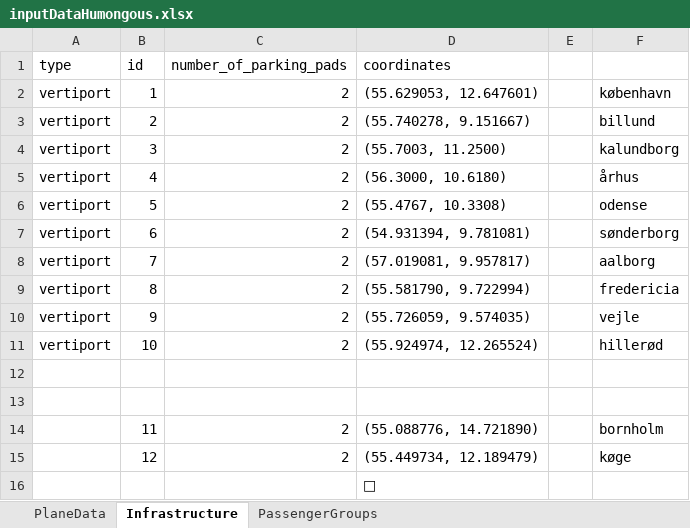
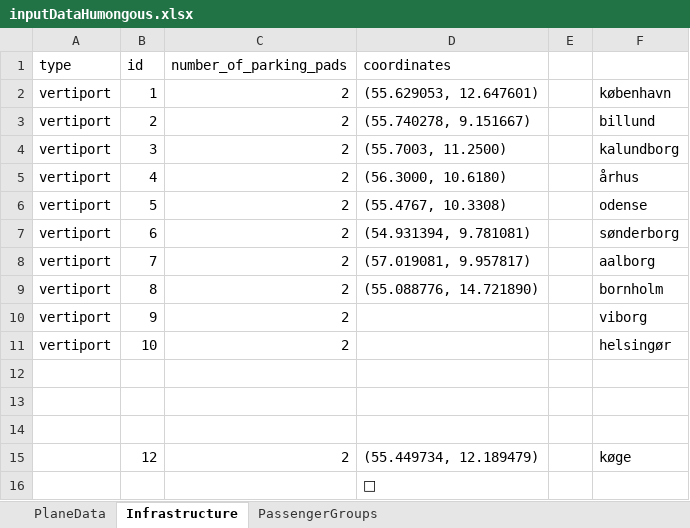
Before and after one commit to JonasHansenDTU/Master-Thesis-eVTOL, an Excel workbook: inputData/inputDataHumongous.xlsx, sheet Infrastructure, drawn as a sheet; values as stored, in another font and other column widths than the file's, no borders; the diff names each change by its address in the sheet, - before the commit and + after, or states it on an @@ line.

```diff
--- a/inputData/inputDataHumongous.xlsx (sheet Infrastructure)
+++ b/inputData/inputDataHumongous.xlsx (sheet Infrastructure)
-D9 (coordinates): (55.581790, 9.722994)
+D9 (coordinates): (55.088776, 14.721890)
-F9: fredericia
+F9: bornholm
-D10 (coordinates): (55.726059, 9.574035)
+D10 (coordinates): (empty)
-F10: vejle
+F10: viborg
-D11 (coordinates): (55.924974, 12.265524)
+D11 (coordinates): (empty)
-F11: hillerød
+F11: helsingør
-row 14:  | 11 | 2 | (55.088776, 14.721890) |  | bornholm
+row 14: (empty)
```
Also changed, not shown: 1 other file.
